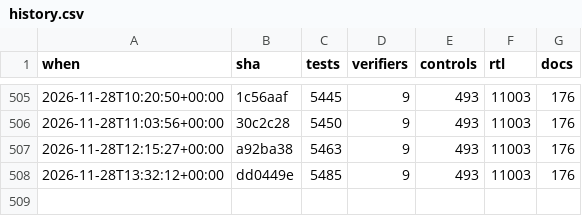
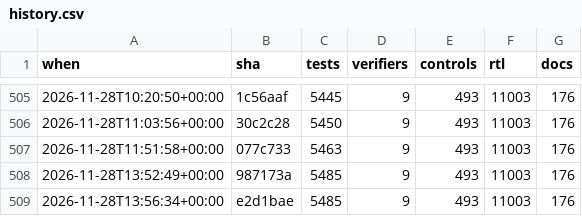
Before and after one commit to 2AMLogic/gf180-parasynth, a CSV file: docs/scorecard/history.csv, drawn as a sheet; only a part is shown, gaps mark what is left out.

```diff
--- a/docs/scorecard/history.csv
+++ b/docs/scorecard/history.csv
@@ -506,3 +506,4 @@ when,sha,tests,verifiers,controls,rtl,docs
 2026-11-28T11:03:56+00:00,30c2c28,5450,9,493,11003,176
-2026-11-28T12:15:27+00:00,a92ba38,5463,9,493,11003,176
-2026-11-28T13:32:12+00:00,dd0449e,5485,9,493,11003,176
+2026-11-28T11:51:58+00:00,077c733,5463,9,493,11003,176
+2026-11-28T13:52:49+00:00,987173a,5485,9,493,11003,176
+2026-11-28T13:56:34+00:00,e2d1bae,5485,9,493,11003,176
```
Also changed, not shown: 1 other file.
